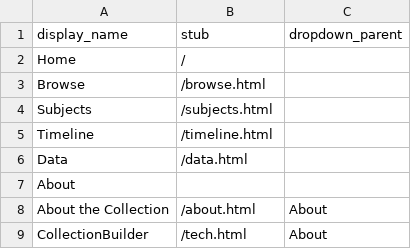
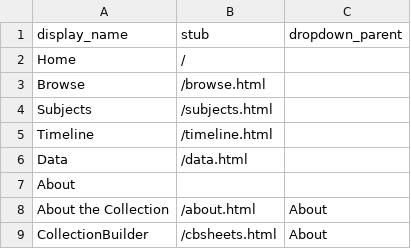
Before and after one commit to elainelibrarian/fratboystrider-collection, a CSV file: _data/config-nav.csv, drawn as a sheet.

Commit message:
Update config-nav.csv about cbsheets

```diff
--- a/_data/config-nav.csv
+++ b/_data/config-nav.csv
@@ -8,2 +8,2 @@ About,,
 About the Collection,/about.html,About
-CollectionBuilder,/tech.html,About
+CollectionBuilder,/cbsheets.html,About
```
